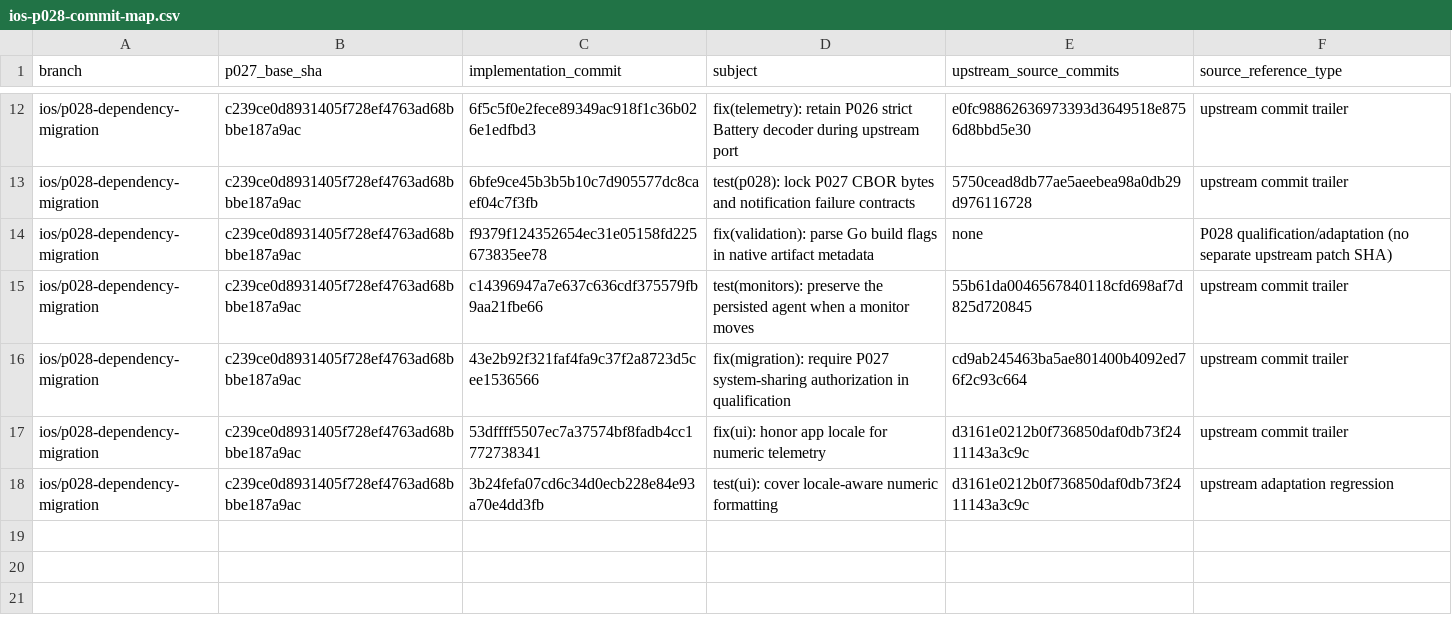
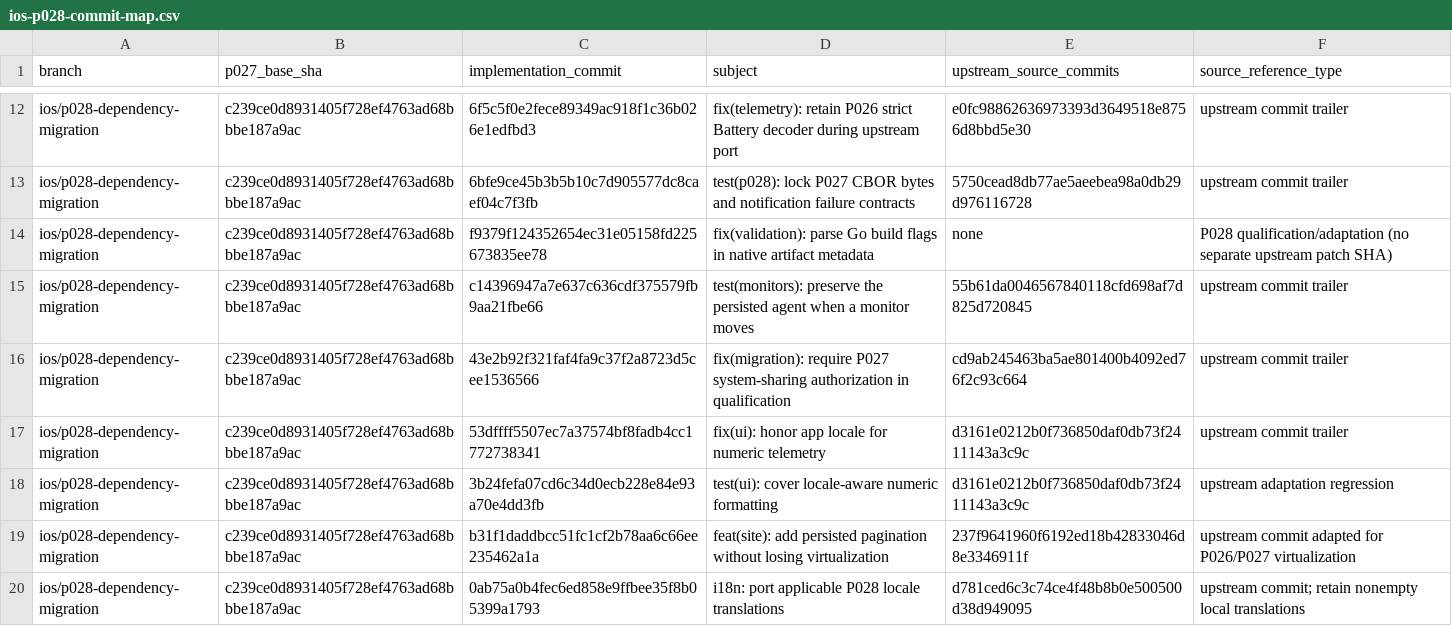
Before and after one commit to nghianguyen150612/Beszel-iOS, a CSV file: docs/ios-p028-commit-map.csv, drawn as a sheet; only a part is shown, gaps mark what is left out.

Commit message:
docs(p028): record pagination and locale resume work

```diff
--- a/docs/ios-p028-commit-map.csv
+++ b/docs/ios-p028-commit-map.csv
@@ -18 +18,3 @@ ios/p028-dependency-migration,c239ce0d8931405f728ef4763ad68bbbe187a9ac,53dffff55
 ios/p028-dependency-migration,c239ce0d8931405f728ef4763ad68bbbe187a9ac,3b24fefa07cd6c34d0ecb228e84e93a70e4dd3fb,test(ui): cover locale-aware numeric formatting,d3161e0212b0f736850daf0db73f2411143a3c9c,upstream adaptation regression
+ios/p028-dependency-migration,c239ce0d8931405f728ef4763ad68bbbe187a9ac,b31f1daddbcc51fc1cf2b78aa6c66ee235462a1a,feat(site): add persisted pagination without losing virtualization,237f9641960f6192ed18b42833046d8e3346911f,upstream commit adapted for P026/P027 virtualization
+ios/p028-dependency-migration,c239ce0d8931405f728ef4763ad68bbbe187a9ac,0ab75a0b4fec6ed858e9ffbee35f8b05399a1793,i18n: port applicable P028 locale translations,d781ced6c3c74ce4f48b8b0e500500d38d949095,upstream commit; retain nonempty local translations
```
Also changed, not shown: docs/ios-p027-upstream-ledger.csv, 1 other file.
